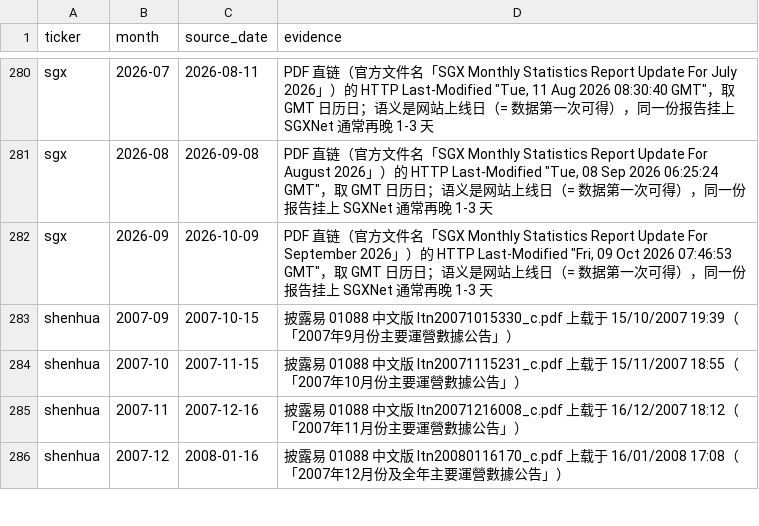
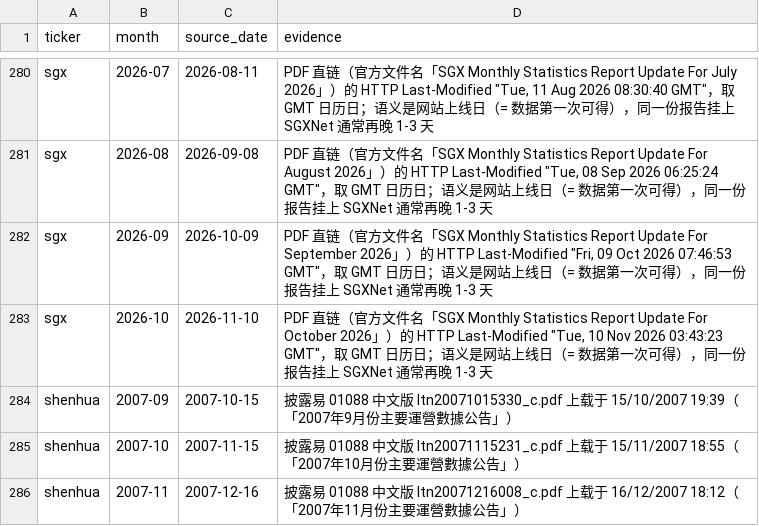
Before and after one commit to hzhan7/Monthly-OP-Dashboards, a CSV file: series/source_dates.csv, drawn as a sheet; only a part is shown, gaps mark what is left out; the shorter side is filled out with more unchanged rows.

```diff
--- a/series/source_dates.csv
+++ b/series/source_dates.csv
@@ -282,2 +282,3 @@ sgx,2026-08,2026-09-08,"PDF 直链（官方文件名「SGX Monthly Statistics Re
 sgx,2026-09,2026-10-09,"PDF 直链（官方文件名「SGX Monthly Statistics Report Update For September 2026」）的 HTTP Last-Modified ""Fri, 09 Oct 2026 07:46:53 GMT""，取 GMT 日历日；语义是网站上线日（= 数据第一次可得），同一份报告挂上 SGXNet 通常再晚 1-3 天"
+sgx,2026-10,2026-11-10,"PDF 直链（官方文件名「SGX Monthly Statistics Report Update For October 2026」）的 HTTP Last-Modified ""Tue, 10 Nov 2026 03:43:23 GMT""，取 GMT 日历日；语义是网站上线日（= 数据第一次可得），同一份报告挂上 SGXNet 通常再晚 1-3 天"
 shenhua,2007-09,2007-10-15,披露易 01088 中文版 ltn20071015330_c.pdf 上载于 15/10/2007 19:39（「2007年9月份主要運營數據公告」）
```
Also changed, not shown: series/sgx.csv, 4 other files.
